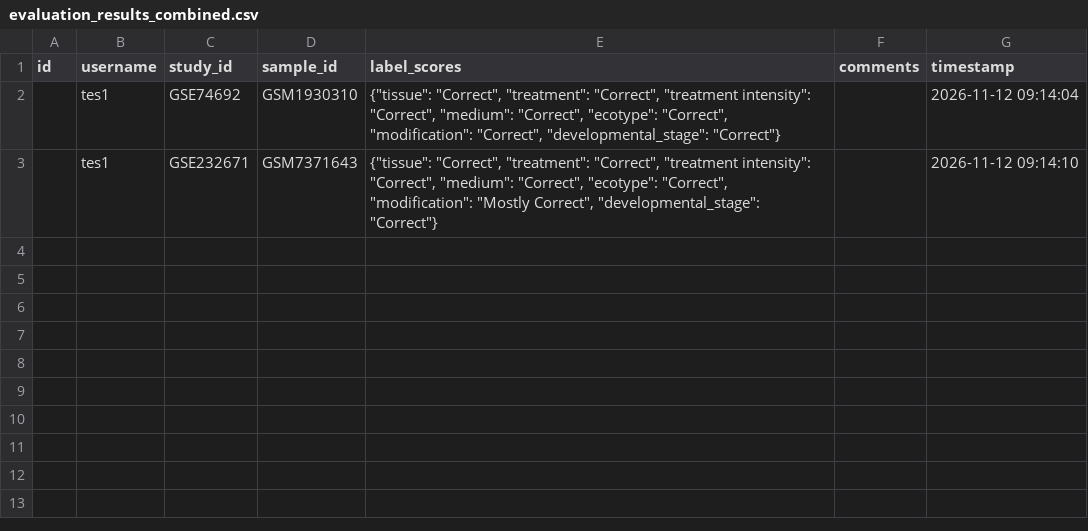
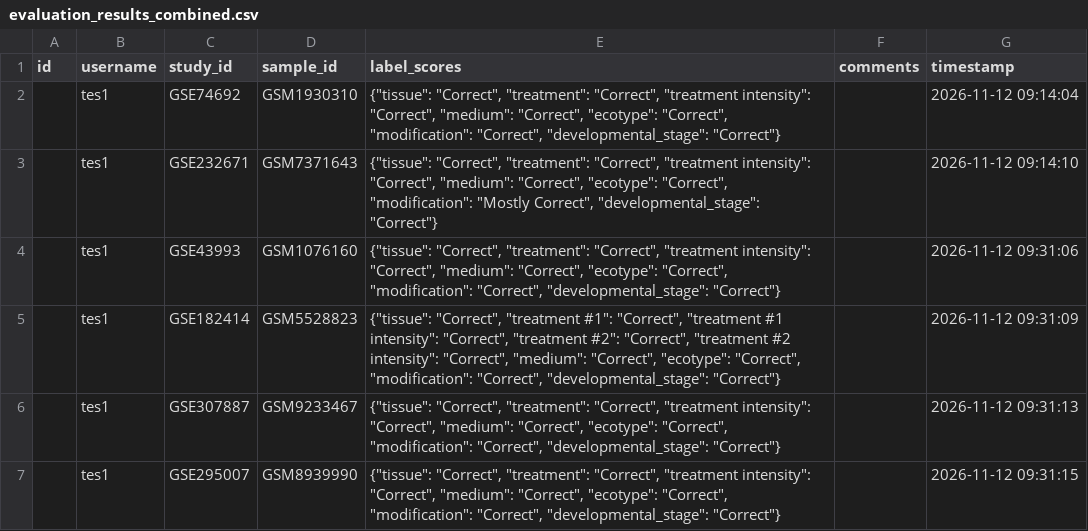
Before and after one commit to AlexDeLos/label_survey_website, a CSV file: label_evaluation/data/evaluation_results_combined.csv, drawn as a sheet; the diff names each change by its address in the sheet, - before the commit and + after, or states it on an @@ line.

```diff
--- a/label_evaluation/data/evaluation_results_combined.csv
+++ b/label_evaluation/data/evaluation_results_combined.csv
+row 4:  | tes1 | GSE43993 | GSM1076160 | {"tissue": "Correct", "treatment": "Correct", "treatment intensity": "Correct", "medium": "Correct", "ecotype": "Correct", "modification": "Correct", "developmental_stage": "Correct"} |  | 2026-11-12 09:31:06
+row 5:  | tes1 | GSE182414 | GSM5528823 | {"tissue": "Correct", "treatment #1": "Correct", "treatment #1 intensity": "Correct", "treatment #2": "Correct", "treatment #2 intensity": "Correct", "medium": "Correct", "ecotype": "Correct", "modification": "Correct", "developmental_stage": "Correct"} |  | 2026-11-12 09:31:09
+row 6:  | tes1 | GSE307887 | GSM9233467 | {"tissue": "Correct", "treatment": "Correct", "treatment intensity": "Correct", "medium": "Correct", "ecotype": "Correct", "modification": "Correct", "developmental_stage": "Correct"} |  | 2026-11-12 09:31:13
+row 7:  | tes1 | GSE295007 | GSM8939990 | {"tissue": "Correct", "treatment": "Correct", "treatment intensity": "Correct", "medium": "Correct", "ecotype": "Correct", "modification": "Correct", "developmental_stage": "Correct"} |  | 2026-11-12 09:31:15
```
Also changed, not shown: 2 other files.
